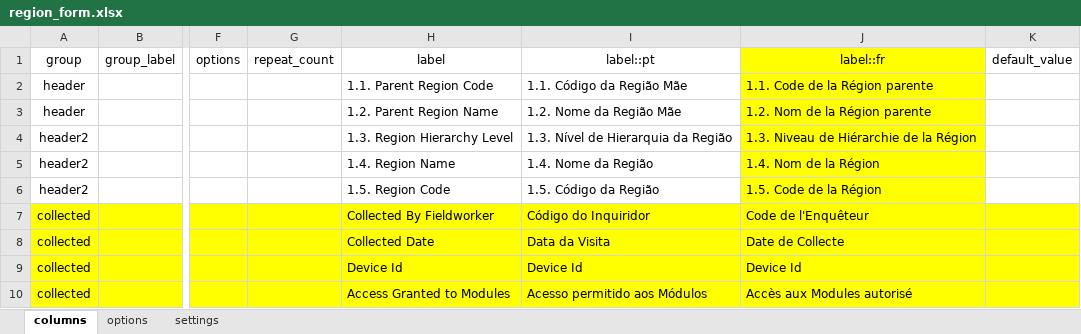
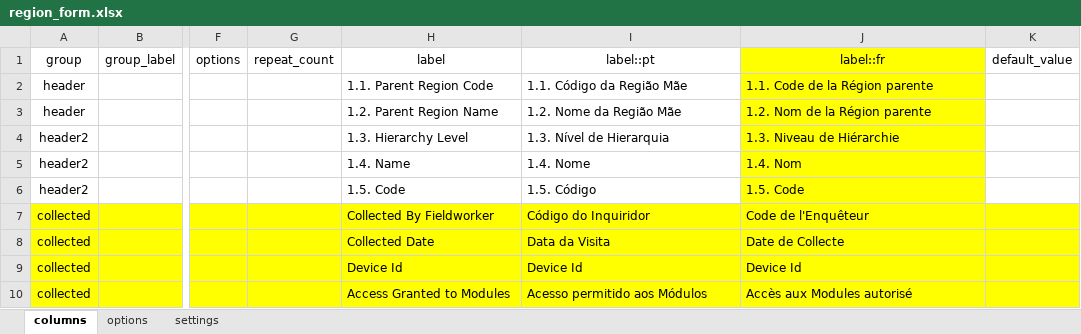
Before and after one commit to philimones-group/hds-explorer-tablet, an Excel workbook: app/src/main/res/raw/region_form.xlsx, sheet columns, drawn as a sheet; only a part is shown, gaps mark what is left out; values as stored, in another font and other column widths than the file's, no borders; the diff names each change by its address in the sheet, - before the commit and + after, or states it on an @@ line.

```diff
--- a/app/src/main/res/raw/region_form.xlsx (sheet columns)
+++ b/app/src/main/res/raw/region_form.xlsx (sheet columns)
-H4 (label): 1.3. Region Hierarchy Level
+H4 (label): 1.3. Hierarchy Level
-I4 (label::pt): 1.3. Nível de Hierarquia da Região
+I4 (label::pt): 1.3. Nível de Hierarquia
-J4 (label::fr): 1.3. Niveau de Hiérarchie de la Région
+J4 (label::fr): 1.3. Niveau de Hiérarchie
-H5 (label): 1.4. Region Name
+H5 (label): 1.4. Name
-I5 (label::pt): 1.4. Nome da Região
+I5 (label::pt): 1.4. Nome
-J5 (label::fr): 1.4. Nom de la Région
+J5 (label::fr): 1.4. Nom
-H6 (label): 1.5. Region Code
+H6 (label): 1.5. Code
-I6 (label::pt): 1.5. Código da Região
+I6 (label::pt): 1.5. Código
-J6 (label::fr): 1.5. Code de la Région
+J6 (label::fr): 1.5. Code
```
Also changed, not shown: sheet settings, app/src/main/res/raw/inmigration_form.xlsx, app/src/main/res/raw/outmigration_form.xlsx, 6 other files.
